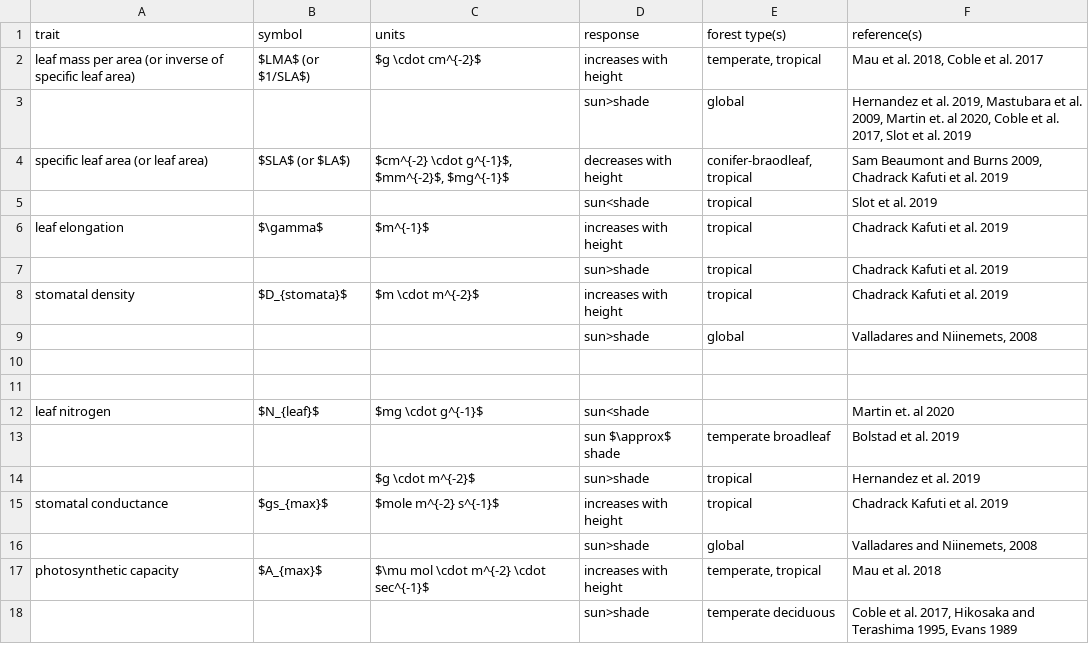
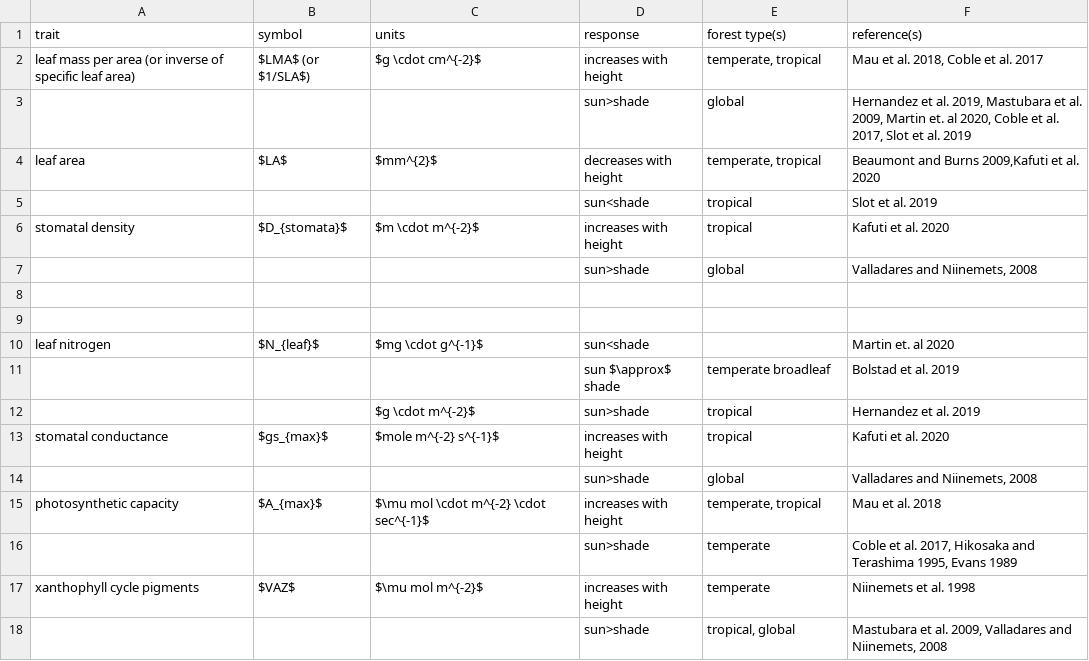
Before and after one commit to EcoClimLab/vertical-thermal-review, a CSV file: Lit_Review/traits_table.csv, drawn as a sheet.

Commit message:
Update traits_table.csv

```diff
--- a/Lit_Review/traits_table.csv
+++ b/Lit_Review/traits_table.csv
@@ -3,7 +3,5 @@ leaf mass per area (or inverse of specific leaf area),$LMA$ (or $1/SLA$),$g \cdo
 ,,,sun>shade,global,"Hernandez et al. 2019, Mastubara et al. 2009, Martin et. al 2020, Coble et al. 2017, Slot et al. 2019"
-specific leaf area (or leaf area),$SLA$ (or $LA$),"$cm^{-2} \cdot g^{-1}$, $mm^{-2}$, $mg^{-1}$",decreases with height,"conifer-braodleaf, tropical","Sam Beaumont and Burns 2009, Chadrack Kafuti et al. 2019"
+leaf area, $LA$, $mm^{2}$,decreases with height,"temperate, tropical","Beaumont and Burns 2009,Kafuti et al. 2020"
 ,,,sun<shade,tropical,Slot et al. 2019
-leaf elongation,$\gamma$ ,$m^{-1}$,increases with height,tropical,Chadrack Kafuti et al. 2019
-,,,sun>shade,tropical,Chadrack Kafuti et al. 2019
-stomatal density ,$D_{stomata}$,$m \cdot m^{-2}$,increases with height,tropical,Chadrack Kafuti et al. 2019
+stomatal density ,$D_{stomata}$,$m \cdot m^{-2}$,increases with height,tropical,Kafuti et al. 2020
 ,,,sun>shade,global,"Valladares and Niinemets, 2008"
@@ -14,5 +12,7 @@ leaf nitrogen,$N_{leaf}$,$mg \cdot g^{-1}$ ,sun<shade,,Martin et. al 2020
 ,,$g \cdot m^{-2}$,sun>shade,tropical,Hernandez et al. 2019
-stomatal conductance,$gs_{max}$,$mole m^{-2} s^{-1}$,increases with height,tropical,Chadrack Kafuti et al. 2019
+stomatal conductance,$gs_{max}$,$mole m^{-2} s^{-1}$,increases with height,tropical,Kafuti et al. 2020
 ,,,sun>shade,global,"Valladares and Niinemets, 2008"
 photosynthetic capacity,$A_{max}$,$\mu mol \cdot m^{-2} \cdot sec^{-1}$,increases with height,"temperate, tropical",Mau et al. 2018
-,,,sun>shade,temperate deciduous,"Coble et al. 2017, Hikosaka and Terashima 1995, Evans 1989"
+,,,sun>shade,temperate ,"Coble et al. 2017, Hikosaka and Terashima 1995, Evans 1989"
+xanthophyll cycle pigments,$VAZ$,$\mu mol m^{-2}$,increases with height,temperate,Niinemets et al. 1998
+,,,sun>shade,"tropical, global","Mastubara et al. 2009, Valladares and Niinemets, 2008"
```
